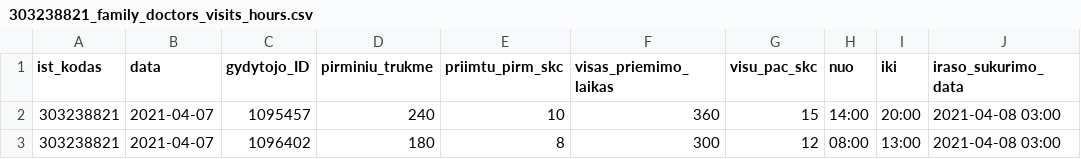
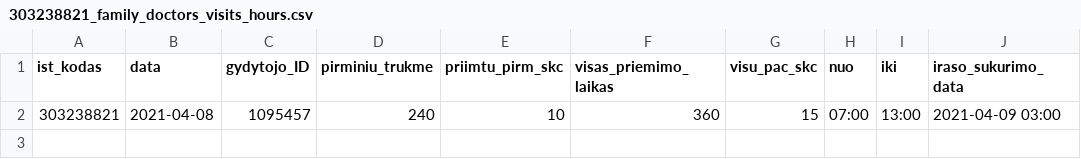
Before and after one commit to sveikatos-klinika/registrations_giles, a CSV file: 303238821_family_doctors_visits_hours.csv, drawn as a sheet.

```diff
--- a/303238821_family_doctors_visits_hours.csv
+++ b/303238821_family_doctors_visits_hours.csv
@@ -1,3 +1,2 @@
 ist_kodas;data;gydytojo_ID;pirminiu_trukme;priimtu_pirm_skc;visas_priemimo_laikas;visu_pac_skc;nuo;iki;iraso_sukurimo_data
-303238821;2021-04-07;1095457;240;10;360;15;14:00;20:00;2021-04-08 03:00
-303238821;2021-04-07;1096402;180;8;300;12;08:00;13:00;2021-04-08 03:00
+303238821;2021-04-08;1095457;240;10;360;15;07:00;13:00;2021-04-09 03:00
```
Also changed, not shown: 303238821_free_registrations.csv.
